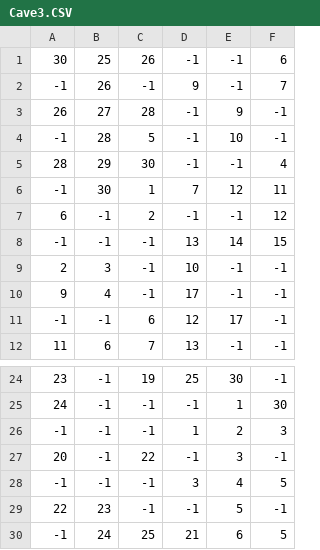
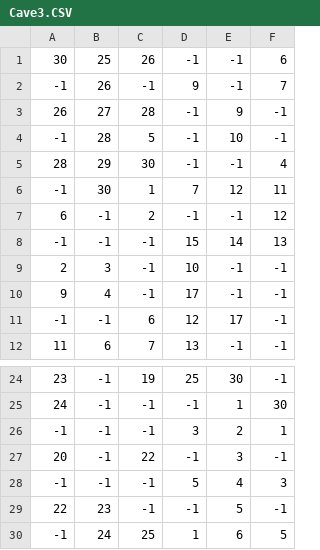
Before and after one commit to tonytheoneishim/TheWumpus, a CSV file: CaveTest/Cave3.CSV, drawn as a sheet; only a part is shown, gaps mark what is left out.

Commit message:
Cave3 fix

```diff
--- a/CaveTest/Cave3.CSV
+++ b/CaveTest/Cave3.CSV
@@ -7,3 +7,3 @@
 6,-1,2,-1,-1,12
--1,-1,-1,13,14,15
+-1,-1,-1,15,14,13
 2,3,-1,10,-1,-1
@@ -25,6 +25,6 @@
 24,-1,-1,-1,1,30
--1,-1,-1,1,2,3
+-1,-1,-1,3,2,1
 20,-1,22,-1,3,-1
--1,-1,-1,3,4,5
+-1,-1,-1,5,4,3
 22,23,-1,-1,5,-1
--1,24,25,21,6,5
+-1,24,25,1,6,5
```
